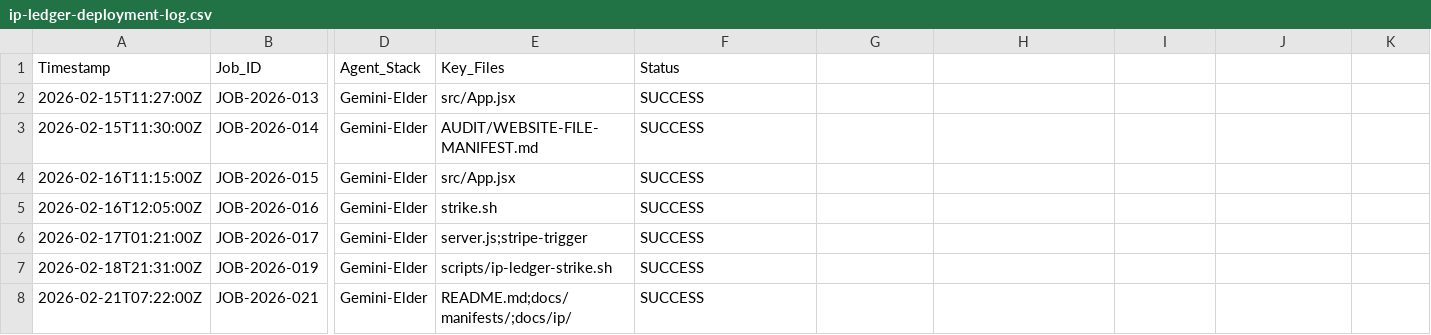
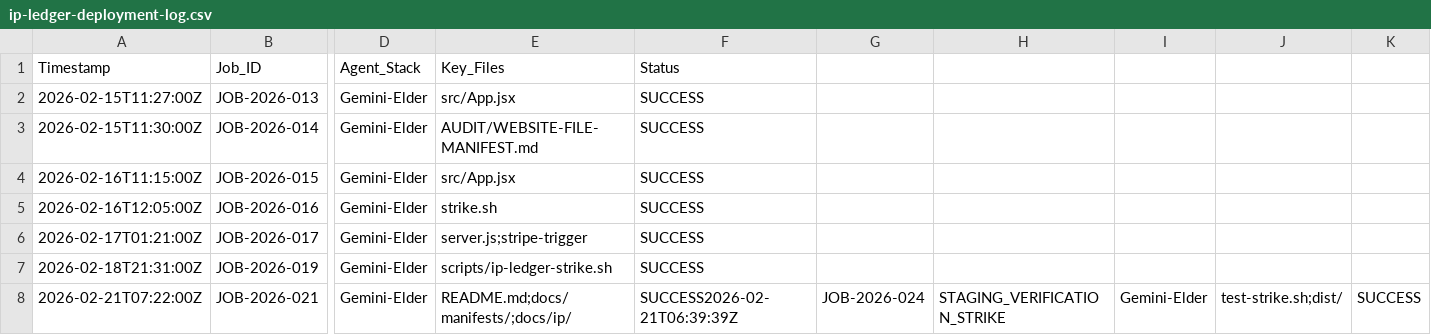
Before and after one commit to RPR-COMMUNICATIONS/RPR-WEBSITE, a CSV file: REPORTS/ip-ledger-deployment-log.csv, drawn as a sheet; only a part is shown, gaps mark what is left out; the diff names each change by its address in the sheet, - before the commit and + after, or states it on an @@ line.

```diff
--- a/REPORTS/ip-ledger-deployment-log.csv
+++ b/REPORTS/ip-ledger-deployment-log.csv
-F8 (Status): SUCCESS
+F8 (Status): SUCCESS2026-02-21T06:39:39Z
-G8: (empty)
+G8: JOB-2026-024
-H8: (empty)
+H8: STAGING_VERIFICATION_STRIKE
-I8: (empty)
+I8: Gemini-Elder
-J8: (empty)
+J8: test-strike.sh;dist/
-K8: (empty)
+K8: SUCCESS
```
Also changed, not shown: rpr-mothership-inventory-dates.csv, 44 other files.
